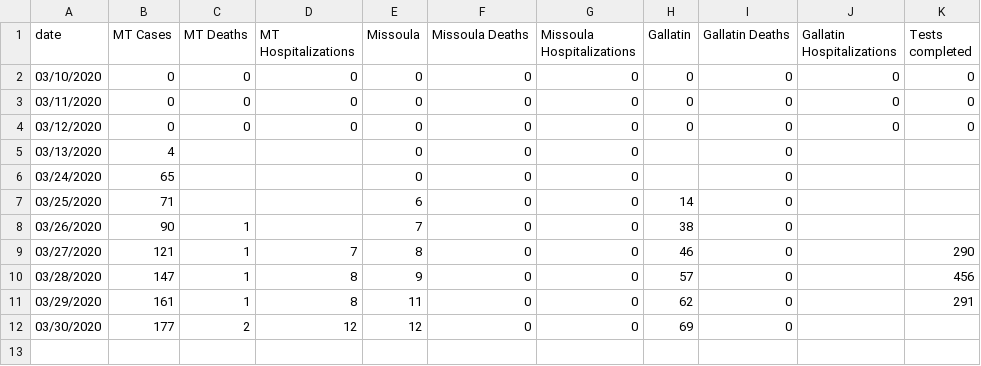
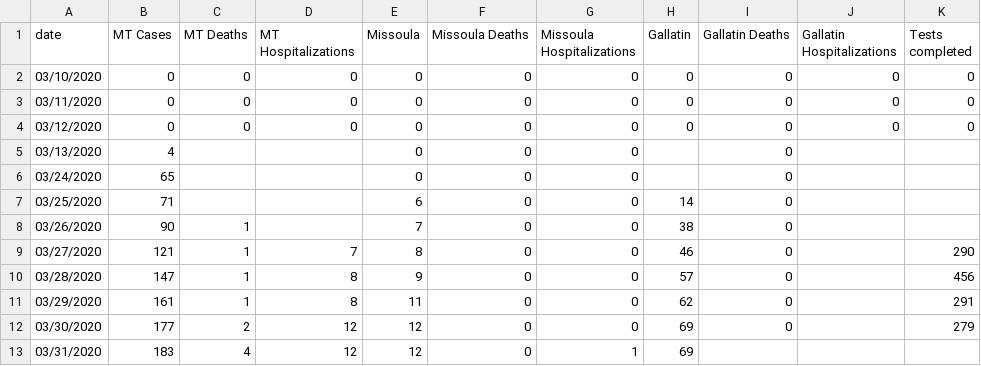
Before and after one commit to nicksilver/missoula-covid19-website, a CSV file: data/mt_coronavirus_status.csv, drawn as a sheet.

```diff
--- a/data/mt_coronavirus_status.csv
+++ b/data/mt_coronavirus_status.csv
@@ -11,2 +11,3 @@ date,MT Cases,MT Deaths,MT Hospitalizations,Missoula,Missoula Deaths,Missoula Ho
 03/29/2020,161,1,8,11,0,0,62,0,,291
-03/30/2020,177,2,12,12,0,0,69,0,,
+03/30/2020,177,2,12,12,0,0,69,0,,279
+03/31/2020,183,4,12,12,0,1,69,,,
```
Also changed, not shown: 2 other files.
